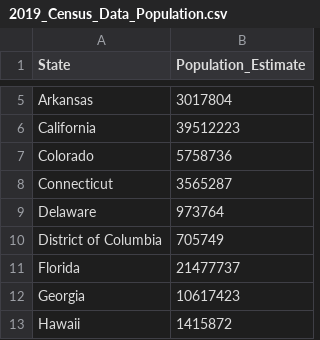
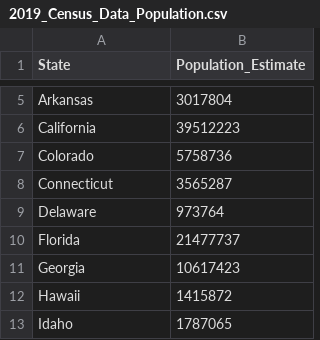
Before and after one commit to BrandonCook7/VaccinePredictor, a CSV file: datasets/2019_Census_Data_Population.csv, drawn as a sheet; only a part is shown, gaps mark what is left out; the shorter side is filled out with more unchanged rows; the diff names each change by its address in the sheet, - before the commit and + after, or states it on an @@ line.

```diff
--- a/datasets/2019_Census_Data_Population.csv
+++ b/datasets/2019_Census_Data_Population.csv
-row 10: District of Columbia | 705749
```
Also changed, not shown: 9 other files.
